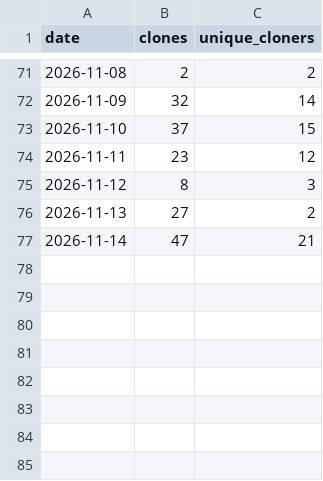
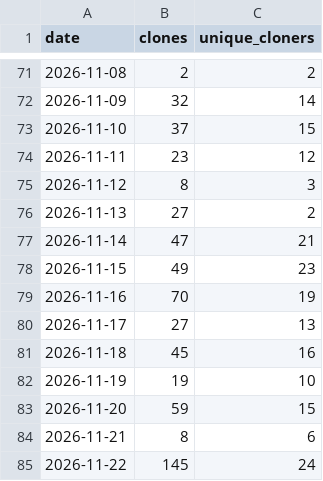
Before and after one commit to benjamin-cogne/Sashimi-viewer, a CSV file: docs/stats/clones.csv, drawn as a sheet; only a part is shown, gaps mark what is left out; the diff names each change by its address in the sheet, - before the commit and + after, or states it on an @@ line.

```diff
--- a/docs/stats/clones.csv
+++ b/docs/stats/clones.csv
+row 78: 2026-11-15 | 49 | 23
+row 79: 2026-11-16 | 70 | 19
+row 80: 2026-11-17 | 27 | 13
+row 81: 2026-11-18 | 45 | 16
+row 82: 2026-11-19 | 19 | 10
+row 83: 2026-11-20 | 59 | 15
+row 84: 2026-11-21 | 8 | 6
+row 85: 2026-11-22 | 145 | 24
```
Also changed, not shown: docs/stats/paths.csv, docs/stats/referrers.csv, 2 other files.
